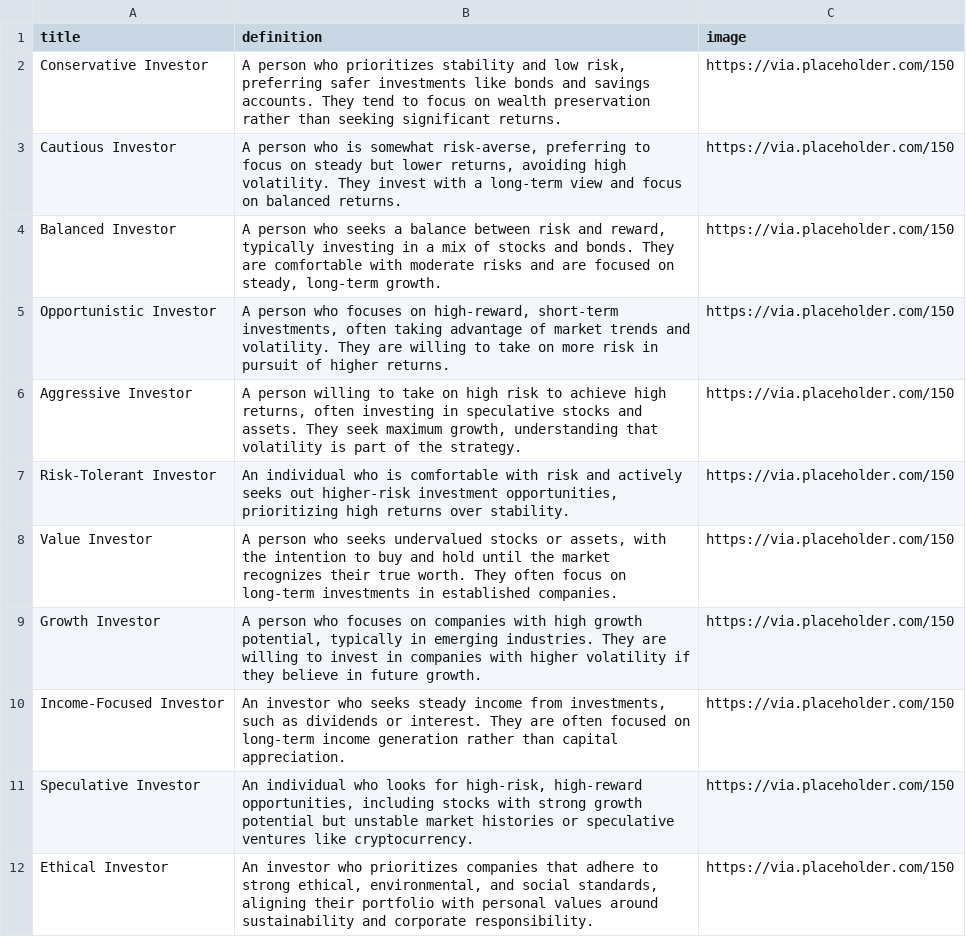
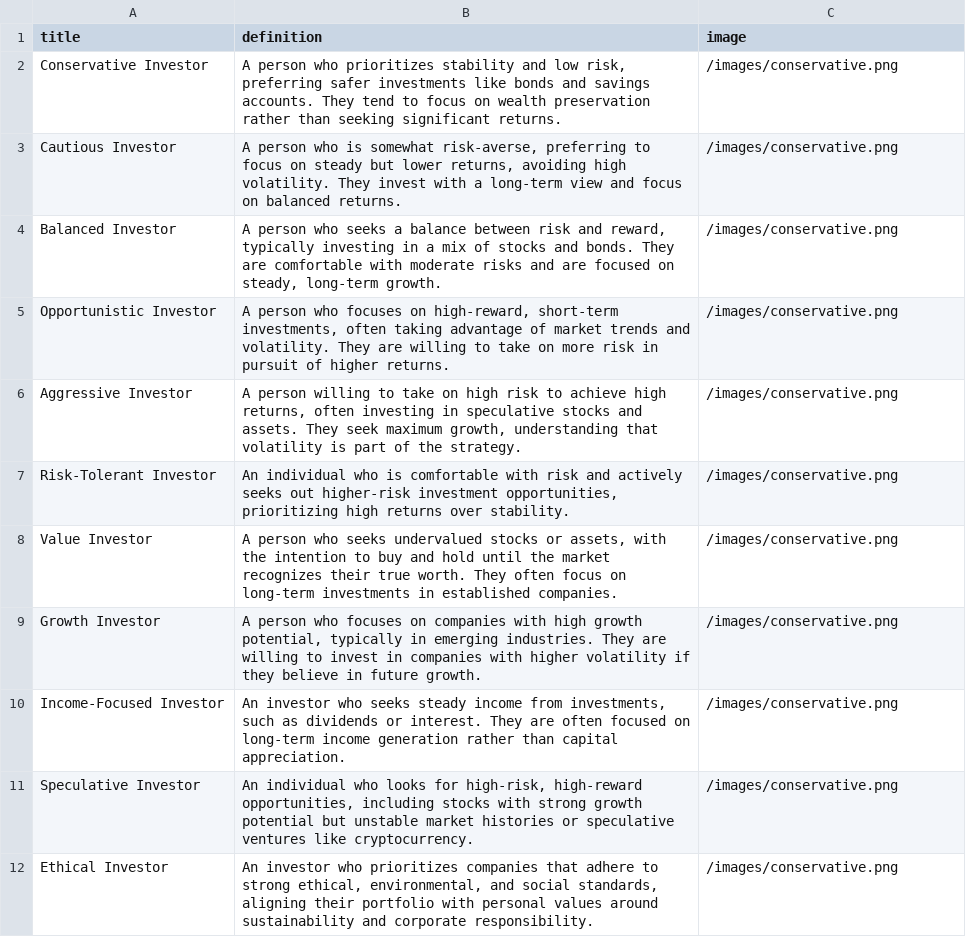
Before and after one commit to catana-11/MoneyMentor, a CSV file: persona.csv, drawn as a sheet.

```diff
--- a/persona.csv
+++ b/persona.csv
@@ -1,12 +1,12 @@
 title,definition,image
-"Conservative Investor","A person who prioritizes stability and low risk, preferring safer investments like bonds and savings accounts. They tend to focus on wealth preservation rather than seeking significant returns.","https://via.placeholder.com/150"
-"Cautious Investor","A person who is somewhat risk-averse, preferring to focus on steady but lower returns, avoiding high volatility. They invest with a long-term view and focus on balanced returns.","https://via.placeholder.com/150"
-"Balanced Investor","A person who seeks a balance between risk and reward, typically investing in a mix of stocks and bonds. They are comfortable with moderate risks and are focused on steady, long-term growth.","https://via.placeholder.com/150"
-"Opportunistic Investor","A person who focuses on high-reward, short-term investments, often taking advantage of market trends and volatility. They are willing to take on more risk in pursuit of higher returns.","https://via.placeholder.com/150"
-"Aggressive Investor","A person willing to take on high risk to achieve high returns, often investing in speculative stocks and assets. They seek maximum growth, understanding that volatility is part of the strategy.","https://via.placeholder.com/150"
-"Risk-Tolerant Investor","An individual who is comfortable with risk and actively seeks out higher-risk investment opportunities, prioritizing high returns over stability.","https://via.placeholder.com/150"
-"Value Investor","A person who seeks undervalued stocks or assets, with the intention to buy and hold until the market recognizes their true worth. They often focus on long-term investments in established companies.","https://via.placeholder.com/150"
-"Growth Investor","A person who focuses on companies with high growth potential, typically in emerging industries. They are willing to invest in companies with higher volatility if they believe in future growth.","https://via.placeholder.com/150"
-"Income-Focused Investor","An investor who seeks steady income from investments, such as dividends or interest. They are often focused on long-term income generation rather than capital appreciation.","https://via.placeholder.com/150"
-"Speculative Investor","An individual who looks for high-risk, high-reward opportunities, including stocks with strong growth potential but unstable market histories or speculative ventures like cryptocurrency.","https://via.placeholder.com/150"
-"Ethical Investor","An investor who prioritizes companies that adhere to strong ethical, environmental, and social standards, aligning their portfolio with personal values around sustainability and corporate responsibility.","https://via.placeholder.com/150"
+"Conservative Investor","A person who prioritizes stability and low risk, preferring safer investments like bonds and savings accounts. They tend to focus on wealth preservation rather than seeking significant returns.","/images/conservative.png"
+"Cautious Investor","A person who is somewhat risk-averse, preferring to focus on steady but lower returns, avoiding high volatility. They invest with a long-term view and focus on balanced returns.","/images/conservative.png"
+"Balanced Investor","A person who seeks a balance between risk and reward, typically investing in a mix of stocks and bonds. They are comfortable with moderate risks and are focused on steady, long-term growth.","/images/conservative.png"
+"Opportunistic Investor","A person who focuses on high-reward, short-term investments, often taking advantage of market trends and volatility. They are willing to take on more risk in pursuit of higher returns.","/images/conservative.png"
+"Aggressive Investor","A person willing to take on high risk to achieve high returns, often investing in speculative stocks and assets. They seek maximum growth, understanding that volatility is part of the strategy.","/images/conservative.png"
+"Risk-Tolerant Investor","An individual who is comfortable with risk and actively seeks out higher-risk investment opportunities, prioritizing high returns over stability.","/images/conservative.png"
+"Value Investor","A person who seeks undervalued stocks or assets, with the intention to buy and hold until the market recognizes their true worth. They often focus on long-term investments in established companies.","/images/conservative.png"
+"Growth Investor","A person who focuses on companies with high growth potential, typically in emerging industries. They are willing to invest in companies with higher volatility if they believe in future growth.","/images/conservative.png"
+"Income-Focused Investor","An investor who seeks steady income from investments, such as dividends or interest. They are often focused on long-term income generation rather than capital appreciation.","/images/conservative.png"
+"Speculative Investor","An individual who looks for high-risk, high-reward opportunities, including stocks with strong growth potential but unstable market histories or speculative ventures like cryptocurrency.","/images/conservative.png"
+"Ethical Investor","An investor who prioritizes companies that adhere to strong ethical, environmental, and social standards, aligning their portfolio with personal values around sustainability and corporate responsibility.","/images/conservative.png"
```
Also changed, not shown: 17 other files.
